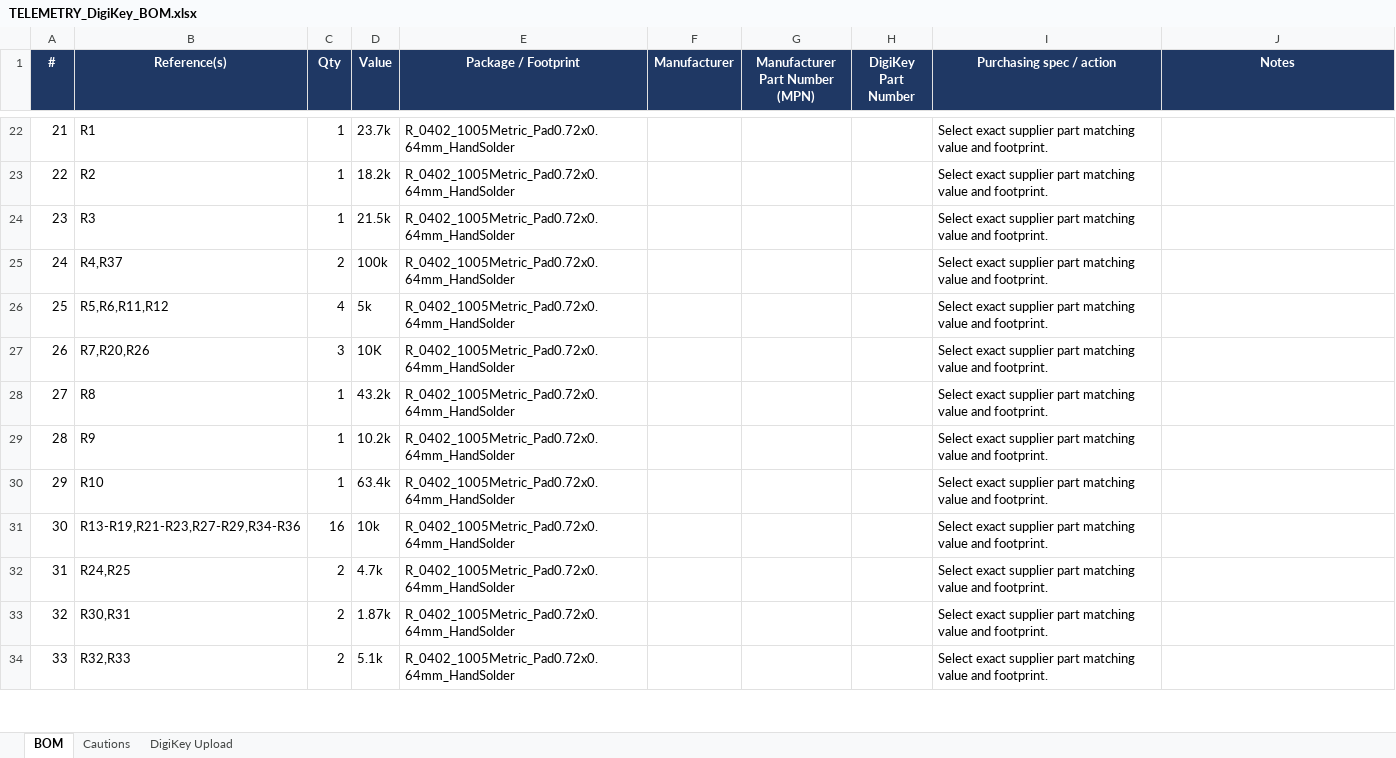
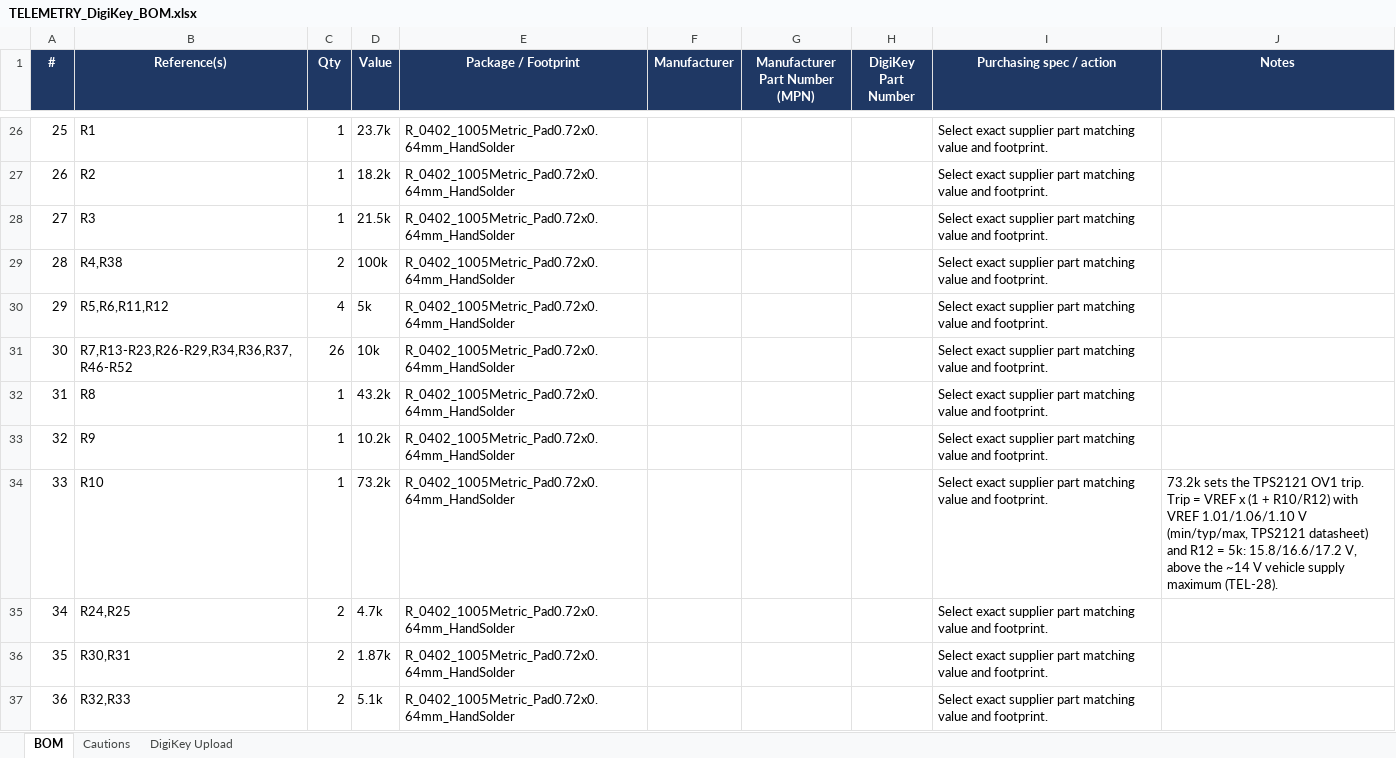
Before and after one commit to chithigun23/ANUFS-Telemetry, an Excel workbook: hardware/TELEMETRY_DigiKey_BOM.xlsx, sheet BOM, drawn as a sheet; only a part is shown, gaps mark what is left out; values as stored, in another font and other column widths than the file's, no borders; removed rows and columns are numbered as before the commit, all else as after; the diff covers the shown part only; the diff names each change by its address in the sheet, - before the commit and + after, or states it on an @@ line.

Commit message:
Bring hardware docs and BOM in line with the netlist
- Regenerate TELEMETRY_DigiKey_BOM.xlsx from telemetry.net: two LC29HEAMD
  modules, TXS0104EPW, two SD slots, antenna parts, R10 = 73.2k (TPS2121 OV1
  trip 15.8 to 17.2 V). All 159 designators match the netlist.
- Rewrite hardware/README.md against the netlist (base and rover GNSS, two SD
  slots, correct connectors and power chain, MCU pin map).
- Rewrite active_antenna_addition_BOM.md with current designators (J7/J8,
  U10 base, U13 rover), the moving-base wiring, and the ANN-MB5 choice
  (Quectel total active antenna gain limit is under 17 dB).
- Fix stale labels in assets/architecture.svg and note that the power budget
  spreadsheet is stale.

```diff
--- a/hardware/TELEMETRY_DigiKey_BOM.xlsx (sheet BOM)
+++ b/hardware/TELEMETRY_DigiKey_BOM.xlsx (sheet BOM)
@@ column A (#) renumbered between rows 4 and 61 @@
-B29 (Reference(s)): R4,R37
+B29 (Reference(s)): R4,R38
-row 27: 26 | R7,R20,R26 | 3 | 10K | R_0402_1005Metric_Pad0.72x0.64mm_HandSolder |  |  |  | Select exact supplier part matching value and footprint.
+row 31: 30 | R7,R13-R23,R26-R29,R34,R36,R37,R46-R52 | 26 | 10k | R_0402_1005Metric_Pad0.72x0.64mm_HandSolder |  |  |  | Select exact supplier part matching value and footprint.
-D34 (Value): 63.4k
+D34 (Value): 73.2k
-J34 (Notes): (empty)
+J34 (Notes): 73.2k sets the TPS2121 OV1 trip. Trip = VREF x (1 + R10/R12) with VREF 1.01/1.06/1.10 V (min/typ/max, TPS2121 datasheet) and R12 = 5k: 15.8/16.6/17.2 V, above the ~14 V vehicle supply maximum (TEL-28).
-row 31: 30 | R13-R19,R21-R23,R27-R29,R34-R36 | 16 | 10k | R_0402_1005Metric_Pad0.72x0.64mm_HandSolder |  |  |  | Select exact supplier part matching value and footprint.
```
Also changed, not shown: 15 added rows, 4 removed rows, 28 edited cells and cell formats elsewhere in this sheet, sheet Cautions, sheet DigiKey Upload, 3 other files.
